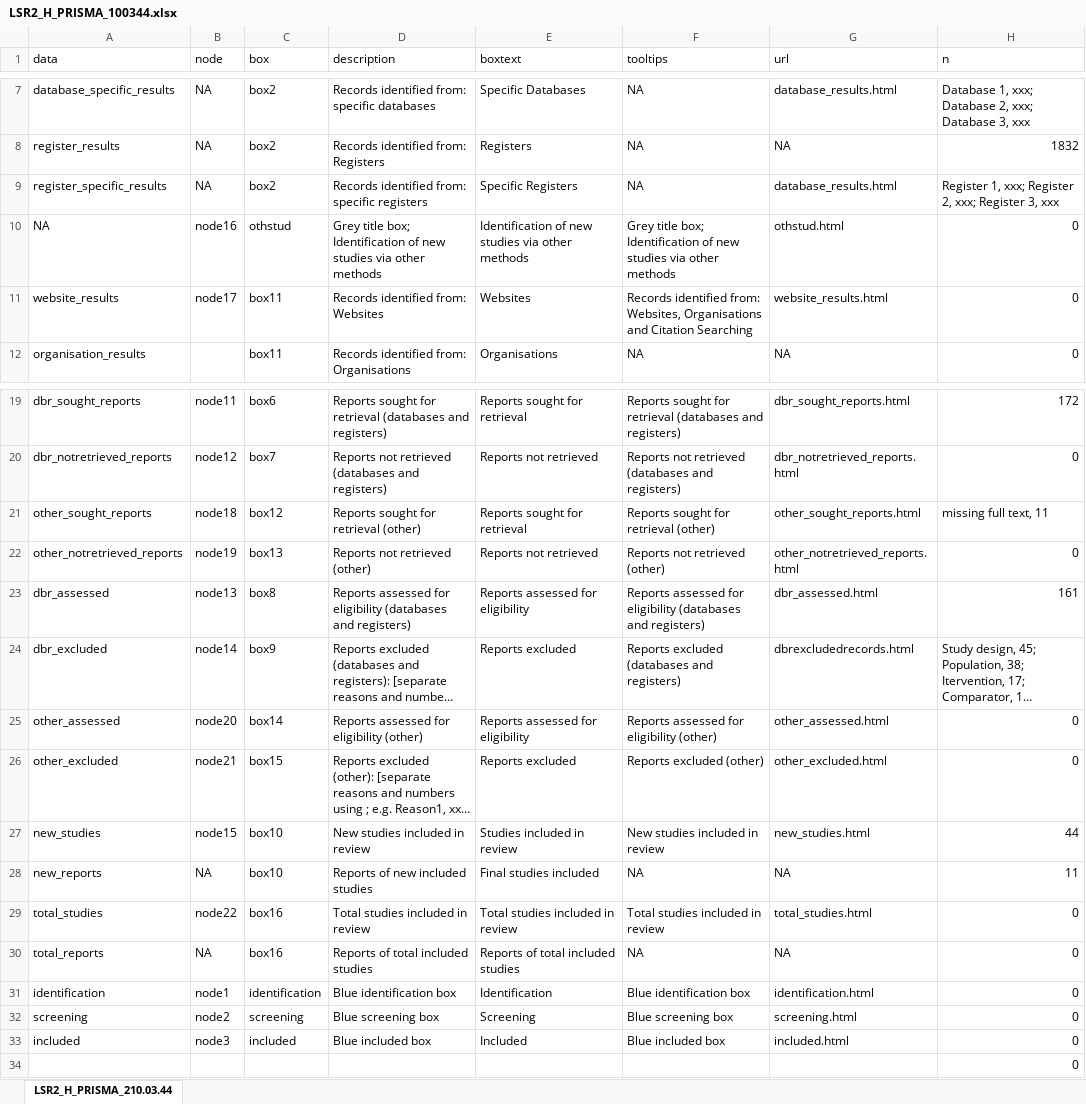
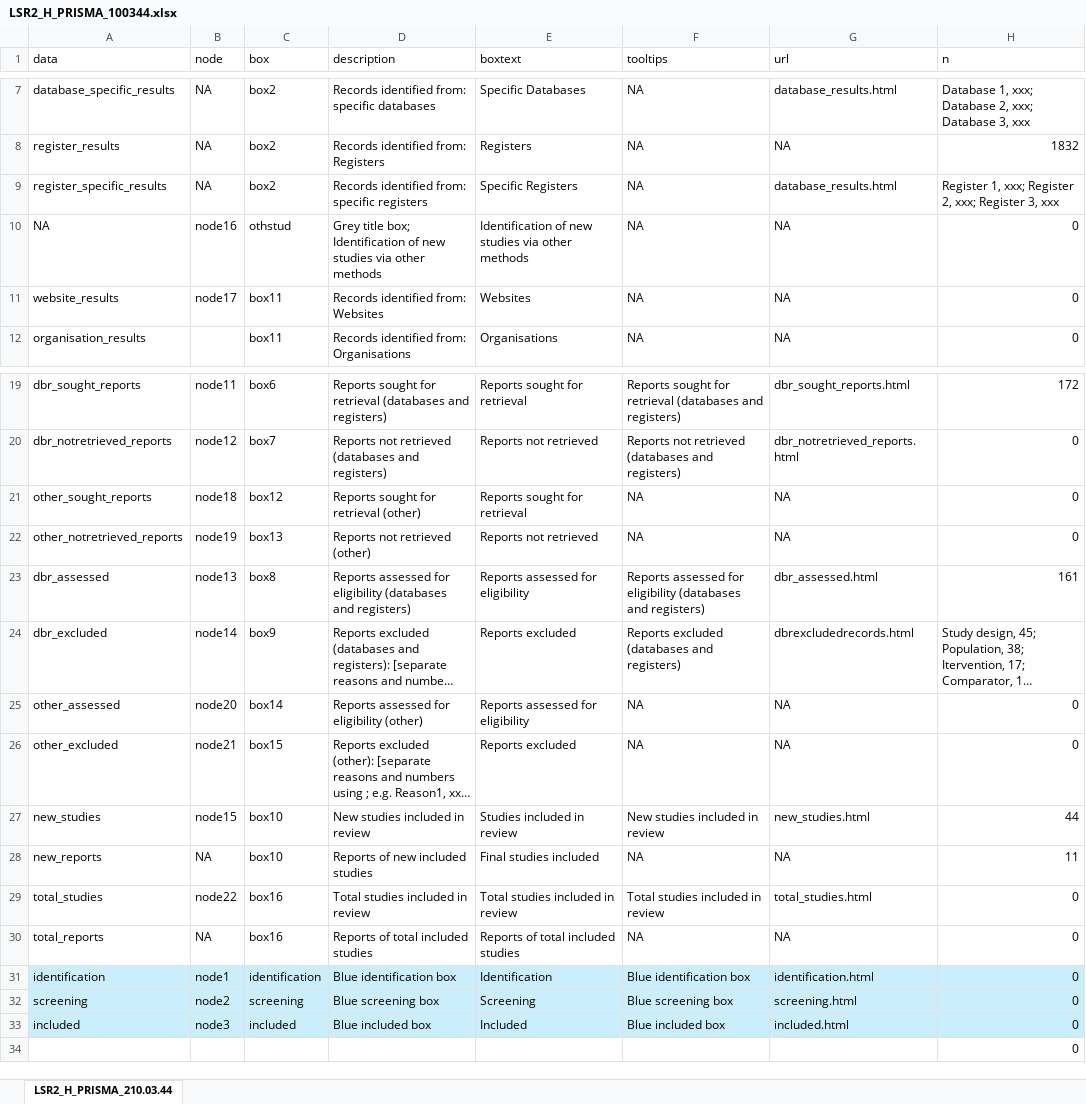
Before and after one commit to galenos-project/LSR2_exercise_H, an Excel workbook: data/LSR2_H_PRISMA_100344.xlsx, sheet LSR2_H_PRISMA_210.03.44, drawn as a sheet; only a part is shown, gaps mark what is left out; long unchanged cells end in …; values as stored, in another font and other column widths than the file's, no borders; the diff names each change by its address in the sheet, - before the commit and + after, or states it on an @@ line.

Commit message:
small change to PRISMA
Need to delete the grey boxes

```diff
--- a/data/LSR2_H_PRISMA_100344.xlsx (sheet LSR2_H_PRISMA_210.03.44)
+++ b/data/LSR2_H_PRISMA_100344.xlsx (sheet LSR2_H_PRISMA_210.03.44)
-F10 (tooltips): Grey title box; Identification of new studies via other methods
+F10 (tooltips): NA
-G10 (url): othstud.html
+G10 (url): NA
-F11 (tooltips): Records identified from: Websites, Organisations and Citation Searching
+F11 (tooltips): NA
-G11 (url): website_results.html
+G11 (url): NA
-F21 (tooltips): Reports sought for retrieval (other)
+F21 (tooltips): NA
-G21 (url): other_sought_reports.html
+G21 (url): NA
-H21 (n): missing full text, 11
+H21 (n): 0
-F22 (tooltips): Reports not retrieved (other)
+F22 (tooltips): NA
-G22 (url): other_notretrieved_reports.html
+G22 (url): NA
-F25 (tooltips): Reports assessed for eligibility (other)
+F25 (tooltips): NA
-G25 (url): other_assessed.html
+G25 (url): NA
-F26 (tooltips): Reports excluded (other)
+F26 (tooltips): NA
-G26 (url): other_excluded.html
+G26 (url): NA
-A31:H33 fill: none
+A31:H33 fill: #CAEEFB
```
Also changed, not shown: 1 other file.
